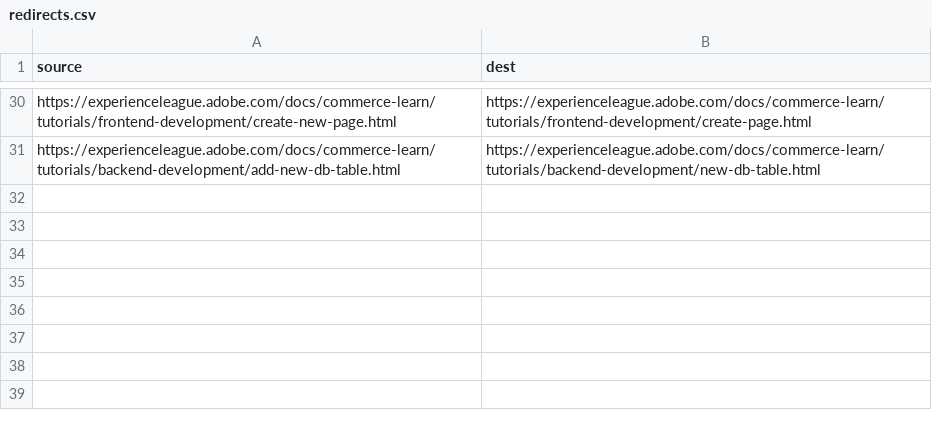
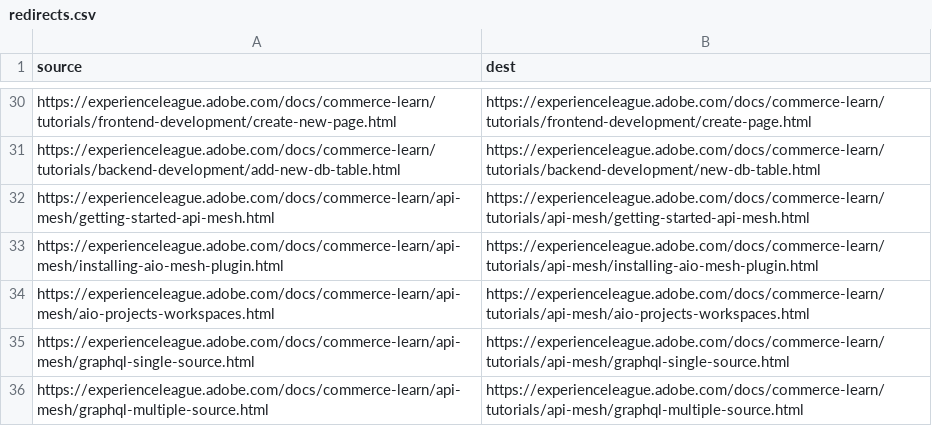
Before and after one commit to AdobeDocs/commerce-learn.en, a CSV file: redirects.csv, drawn as a sheet; only a part is shown, gaps mark what is left out.

```diff
--- a/redirects.csv
+++ b/redirects.csv
@@ -31 +31,6 @@ https://experienceleague.adobe.com/docs/commerce-learn/tutorials/frontend-develo
 https://experienceleague.adobe.com/docs/commerce-learn/tutorials/backend-development/add-new-db-table.html,https://experienceleague.adobe.com/docs/commerce-learn/tutorials/backend-development/new-db-table.html
+https://experienceleague.adobe.com/docs/commerce-learn/api-mesh/getting-started-api-mesh.html,https://experienceleague.adobe.com/docs/commerce-learn/tutorials/api-mesh/getting-started-api-mesh.html
+https://experienceleague.adobe.com/docs/commerce-learn/api-mesh/installing-aio-mesh-plugin.html,https://experienceleague.adobe.com/docs/commerce-learn/tutorials/api-mesh/installing-aio-mesh-plugin.html
+https://experienceleague.adobe.com/docs/commerce-learn/api-mesh/aio-projects-workspaces.html,https://experienceleague.adobe.com/docs/commerce-learn/tutorials/api-mesh/aio-projects-workspaces.html
+https://experienceleague.adobe.com/docs/commerce-learn/api-mesh/graphql-single-source.html,https://experienceleague.adobe.com/docs/commerce-learn/tutorials/api-mesh/graphql-single-source.html
+https://experienceleague.adobe.com/docs/commerce-learn/api-mesh/graphql-multiple-source.html,https://experienceleague.adobe.com/docs/commerce-learn/tutorials/api-mesh/graphql-multiple-source.html
```
Also changed, not shown: 2 other files.
